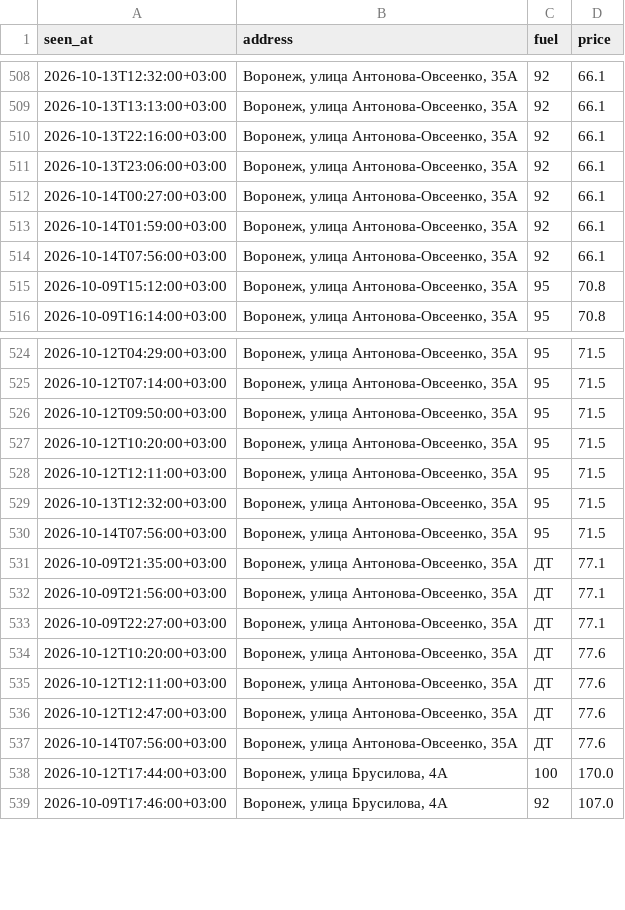
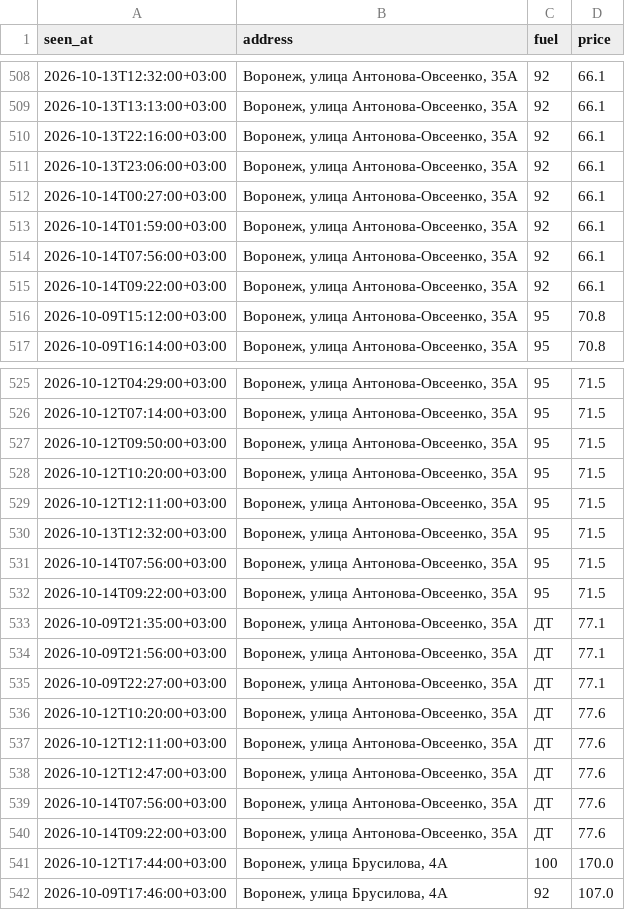
Before and after one commit to dooodoIvan/benzin, a CSV file: data/prices.csv, drawn as a sheet; only a part is shown, gaps mark what is left out.

```diff
--- a/data/prices.csv
+++ b/data/prices.csv
@@ -514,2 +514,3 @@ seen_at,address,fuel,price
 2026-10-14T07:56:00+03:00,"Воронеж, улица Антонова-Овсеенко, 35А",92,66.1
+2026-10-14T09:22:00+03:00,"Воронеж, улица Антонова-Овсеенко, 35А",92,66.1
 2026-10-09T15:12:00+03:00,"Воронеж, улица Антонова-Овсеенко, 35А",95,70.8
@@ -530,2 +531,3 @@ seen_at,address,fuel,price
 2026-10-14T07:56:00+03:00,"Воронеж, улица Антонова-Овсеенко, 35А",95,71.5
+2026-10-14T09:22:00+03:00,"Воронеж, улица Антонова-Овсеенко, 35А",95,71.5
 2026-10-09T21:35:00+03:00,"Воронеж, улица Антонова-Овсеенко, 35А",ДТ,77.1
@@ -537,2 +539,3 @@ seen_at,address,fuel,price
 2026-10-14T07:56:00+03:00,"Воронеж, улица Антонова-Овсеенко, 35А",ДТ,77.6
+2026-10-14T09:22:00+03:00,"Воронеж, улица Антонова-Овсеенко, 35А",ДТ,77.6
 2026-10-12T17:44:00+03:00,"Воронеж, улица Брусилова, 4А",100,170.0
```
Also changed, not shown: 4 other files.
